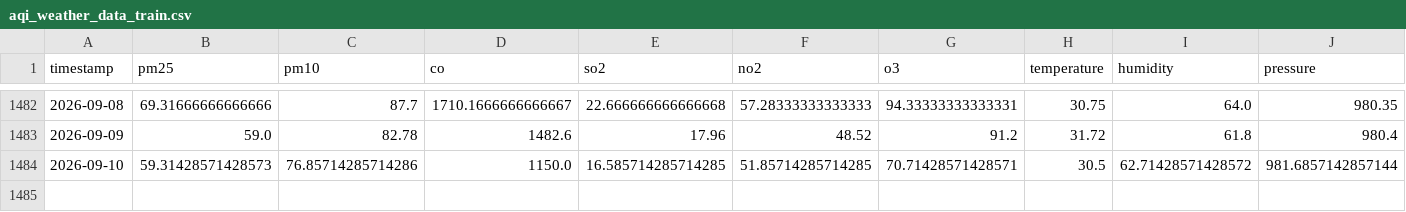
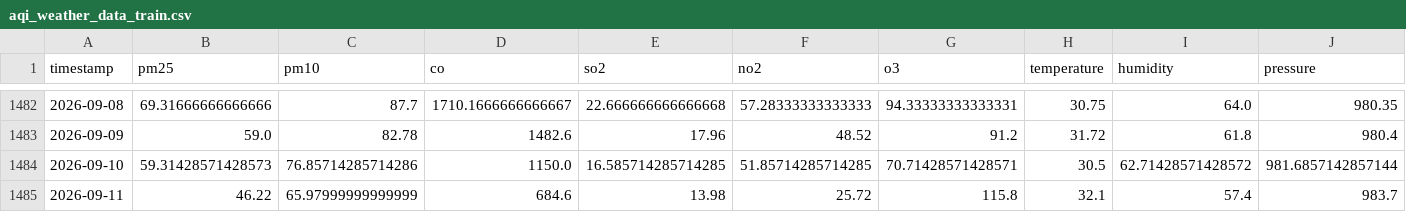
Before and after one commit to zaidzia46/AQI-Predictor, a CSV file: data/processed/aqi_weather_data_train.csv, drawn as a sheet; only a part is shown, gaps mark what is left out; rows hold the shown columns only; the diff names each change by its address in the sheet, - before the commit and + after, or states it on an @@ line.

```diff
--- a/data/processed/aqi_weather_data_train.csv
+++ b/data/processed/aqi_weather_data_train.csv
+row 1485: 2026-09-11 | 46.22 | 65.97999999999999 | 684.6 | 13.98 | 25.72 | 115.8 | 32.1 | 57.4 | 983.7
```
Also changed, not shown: data/processed/aqi_weather_data_features.csv, data/processed/latest_features.csv, 3 other files.
